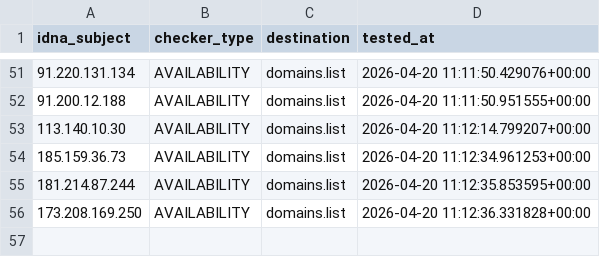
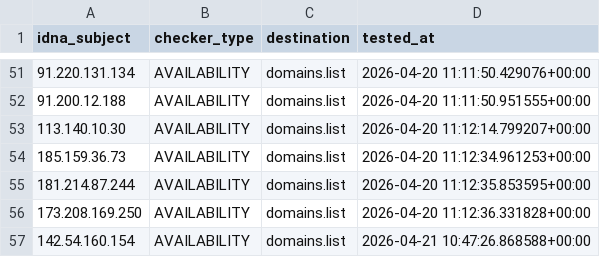
Before and after one commit to Ultimate-Hosts-Blacklist/Top-Attacking-IP-Addresses-Against-Wordpress-Sites, a CSV file: .pyfunceble/inactive.csv, drawn as a sheet; only a part is shown, gaps mark what is left out; the diff names each change by its address in the sheet, - before the commit and + after, or states it on an @@ line.

```diff
--- a/.pyfunceble/inactive.csv
+++ b/.pyfunceble/inactive.csv
+row 57: 142.54.160.154 | AVAILABILITY | domains.list | 2026-04-21 10:47:26.868588+00:00
```
Also changed, not shown: 13 other files.
